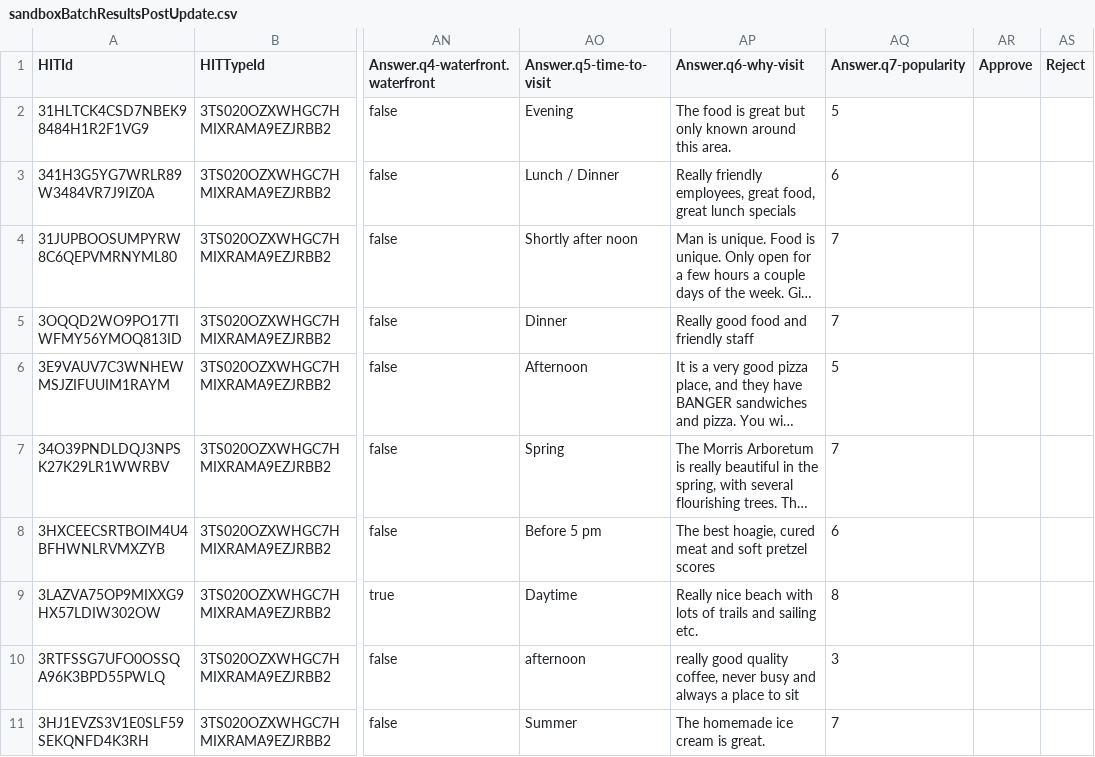
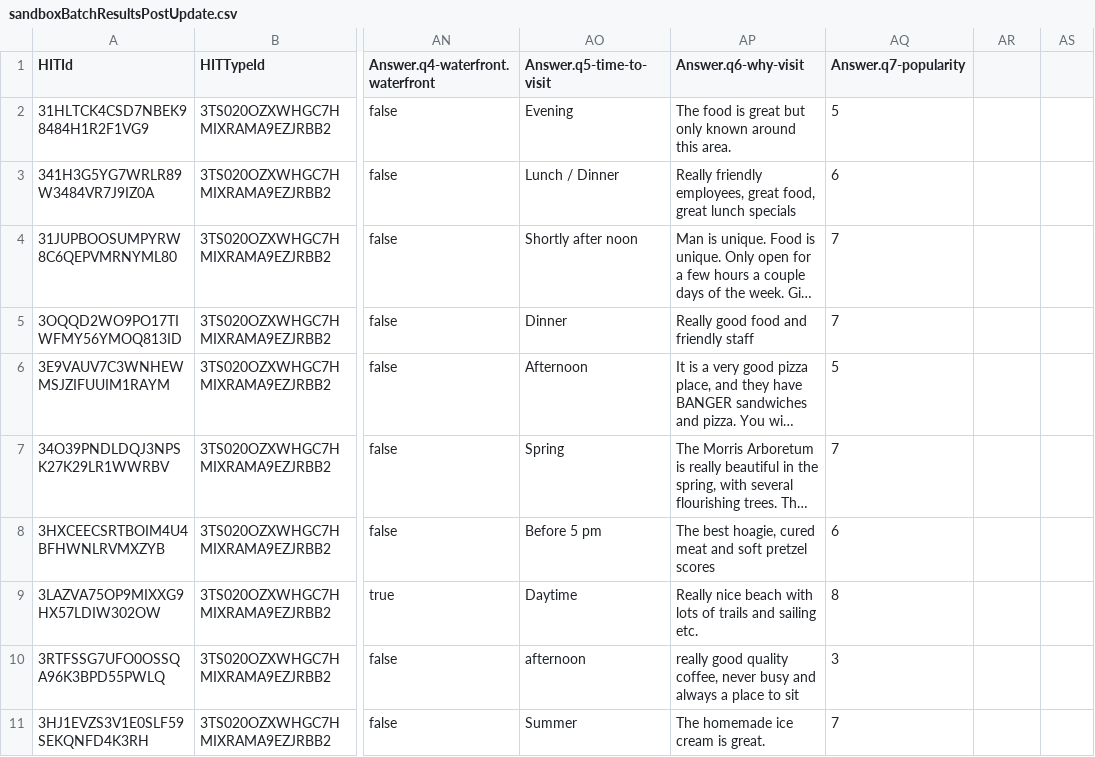
Before and after one commit to NETS-213-inthekNOW/inthekNOW, a CSV file: data/HIT results/sandboxBatchResultsPostUpdate.csv, drawn as a sheet; only a part is shown, gaps mark what is left out; long unchanged cells end in …; the diff names each change by its address in the sheet, - before the commit and + after, or states it on an @@ line.

Commit message:
Update sandboxBatchResultsPostUpdate.csv

```diff
--- a/data/HIT results/sandboxBatchResultsPostUpdate.csv
+++ b/data/HIT results/sandboxBatchResultsPostUpdate.csv
-AR1: Approve
+AR1: (empty)
-AS1: Reject
+AS1: (empty)
```
